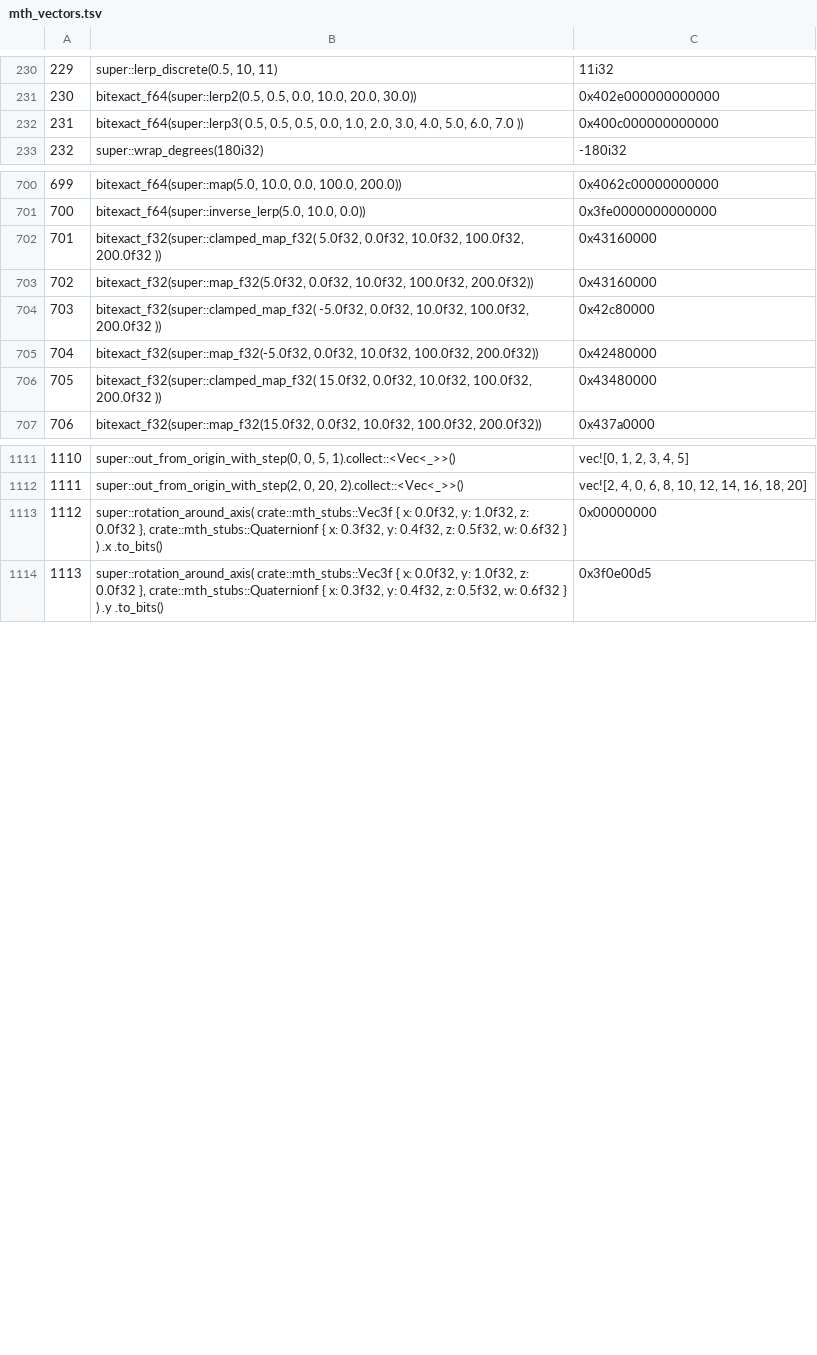
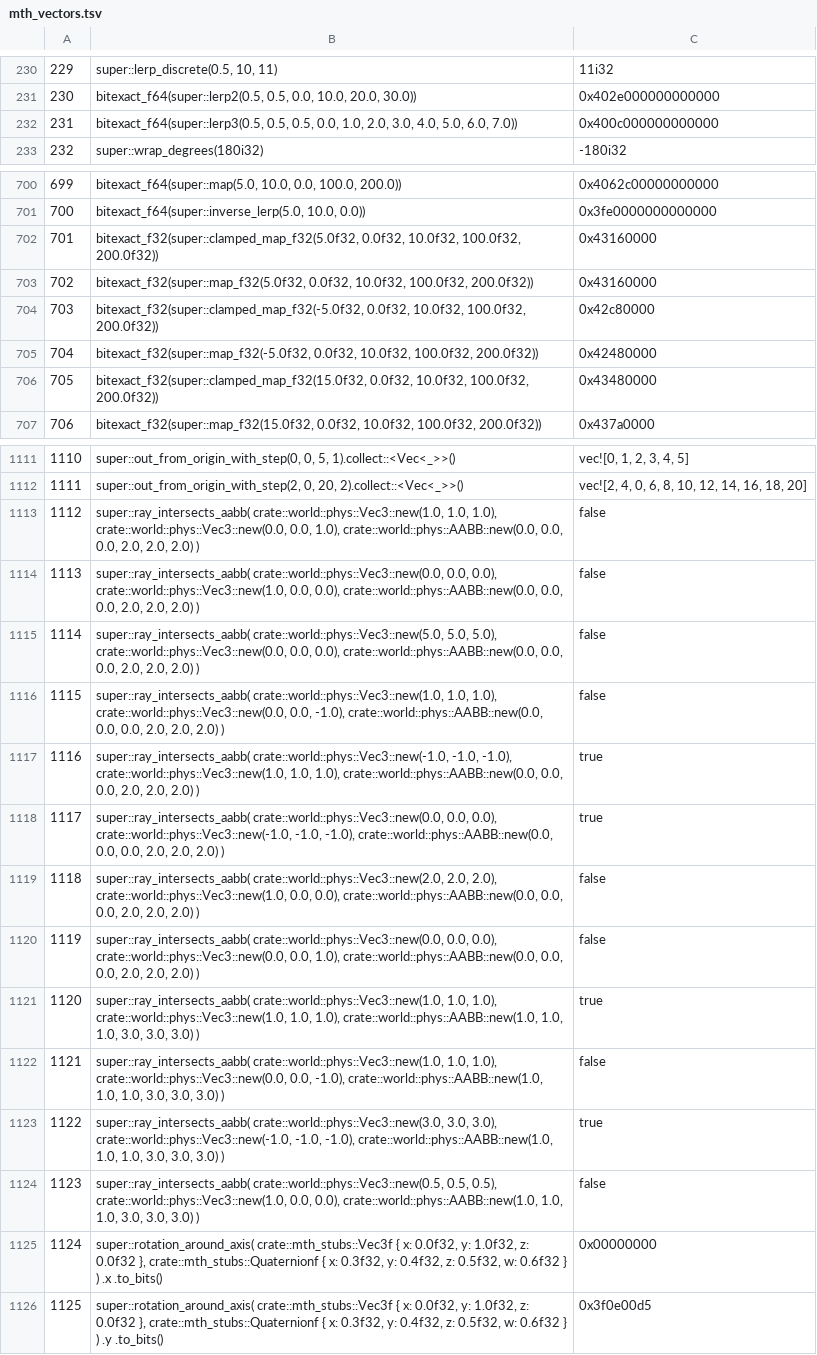
Before and after one commit to jonaslsaa/rivet, a TSV file: tools/rivet-codegen/data/mth_vectors.tsv, drawn as a sheet; only a part is shown, gaps mark what is left out; addresses are those after the commit; the diff covers the shown part only; the diff names each change by its address in the sheet, - before the commit and + after, or states it on an @@ line.

```diff
--- a/tools/rivet-codegen/data/mth_vectors.tsv
+++ b/tools/rivet-codegen/data/mth_vectors.tsv
-B232: bitexact_f64(super::lerp3( 0.5, 0.5, 0.5, 0.0, 1.0, 2.0, 3.0, 4.0, 5.0, 6.0, 7.0 ))
+B232: bitexact_f64(super::lerp3(0.5, 0.5, 0.5, 0.0, 1.0, 2.0, 3.0, 4.0, 5.0, 6.0, 7.0))
-B702: bitexact_f32(super::clamped_map_f32( 5.0f32, 0.0f32, 10.0f32, 100.0f32, 200.0f32 ))
+B702: bitexact_f32(super::clamped_map_f32(5.0f32, 0.0f32, 10.0f32, 100.0f32, 200.0f32))
-B704: bitexact_f32(super::clamped_map_f32( -5.0f32, 0.0f32, 10.0f32, 100.0f32, 200.0f32 ))
+B704: bitexact_f32(super::clamped_map_f32(-5.0f32, 0.0f32, 10.0f32, 100.0f32, 200.0f32))
-B706: bitexact_f32(super::clamped_map_f32( 15.0f32, 0.0f32, 10.0f32, 100.0f32, 200.0f32 ))
+B706: bitexact_f32(super::clamped_map_f32(15.0f32, 0.0f32, 10.0f32, 100.0f32, 200.0f32))
+row 1113: 1112 | super::ray_intersects_aabb( crate::world::phys::Vec3::new(1.0, 1.0, 1.0), crate::world::phys::Vec3::new(0.0, 0.0, 1.0), crate::world::phys::AABB::new(0.0, 0.0, 0.0, 2.0, 2.0, 2.0) ) | false
+row 1114: 1113 | super::ray_intersects_aabb( crate::world::phys::Vec3::new(0.0, 0.0, 0.0), crate::world::phys::Vec3::new(1.0, 0.0, 0.0), crate::world::phys::AABB::new(0.0, 0.0, 0.0, 2.0, 2.0, 2.0) ) | false
+row 1115: 1114 | super::ray_intersects_aabb( crate::world::phys::Vec3::new(5.0, 5.0, 5.0), crate::world::phys::Vec3::new(0.0, 0.0, 0.0), crate::world::phys::AABB::new(0.0, 0.0, 0.0, 2.0, 2.0, 2.0) ) | false
+row 1116: 1115 | super::ray_intersects_aabb( crate::world::phys::Vec3::new(1.0, 1.0, 1.0), crate::world::phys::Vec3::new(0.0, 0.0, -1.0), crate::world::phys::AABB::new(0.0, 0.0, 0.0, 2.0, 2.0, 2.0) ) | false
+row 1117: 1116 | super::ray_intersects_aabb( crate::world::phys::Vec3::new(-1.0, -1.0, -1.0), crate::world::phys::Vec3::new(1.0, 1.0, 1.0), crate::world::phys::AABB::new(0.0, 0.0, 0.0, 2.0, 2.0, 2.0) ) | true
+row 1118: 1117 | super::ray_intersects_aabb( crate::world::phys::Vec3::new(0.0, 0.0, 0.0), crate::world::phys::Vec3::new(-1.0, -1.0, -1.0), crate::world::phys::AABB::new(0.0, 0.0, 0.0, 2.0, 2.0, 2.0) ) | true
+row 1119: 1118 | super::ray_intersects_aabb( crate::world::phys::Vec3::new(2.0, 2.0, 2.0), crate::world::phys::Vec3::new(1.0, 0.0, 0.0), crate::world::phys::AABB::new(0.0, 0.0, 0.0, 2.0, 2.0, 2.0) ) | false
+row 1120: 1119 | super::ray_intersects_aabb( crate::world::phys::Vec3::new(0.0, 0.0, 0.0), crate::world::phys::Vec3::new(0.0, 0.0, 1.0), crate::world::phys::AABB::new(0.0, 0.0, 0.0, 2.0, 2.0, 2.0) ) | false
+row 1121: 1120 | super::ray_intersects_aabb( crate::world::phys::Vec3::new(1.0, 1.0, 1.0), crate::world::phys::Vec3::new(1.0, 1.0, 1.0), crate::world::phys::AABB::new(1.0, 1.0, 1.0, 3.0, 3.0, 3.0) ) | true
+row 1122: 1121 | super::ray_intersects_aabb( crate::world::phys::Vec3::new(1.0, 1.0, 1.0), crate::world::phys::Vec3::new(0.0, 0.0, -1.0), crate::world::phys::AABB::new(1.0, 1.0, 1.0, 3.0, 3.0, 3.0) ) | false
+row 1123: 1122 | super::ray_intersects_aabb( crate::world::phys::Vec3::new(3.0, 3.0, 3.0), crate::world::phys::Vec3::new(-1.0, -1.0, -1.0), crate::world::phys::AABB::new(1.0, 1.0, 1.0, 3.0, 3.0, 3.0) ) | true
+row 1124: 1123 | super::ray_intersects_aabb( crate::world::phys::Vec3::new(0.5, 0.5, 0.5), crate::world::phys::Vec3::new(1.0, 0.0, 0.0), crate::world::phys::AABB::new(1.0, 1.0, 1.0, 3.0, 3.0, 3.0) ) | false
@@ column A renumbered from row 1125 down @@
```
Also changed, not shown: 1 edited cell elsewhere in this file, VERIFY.tsv, 15 other files.
